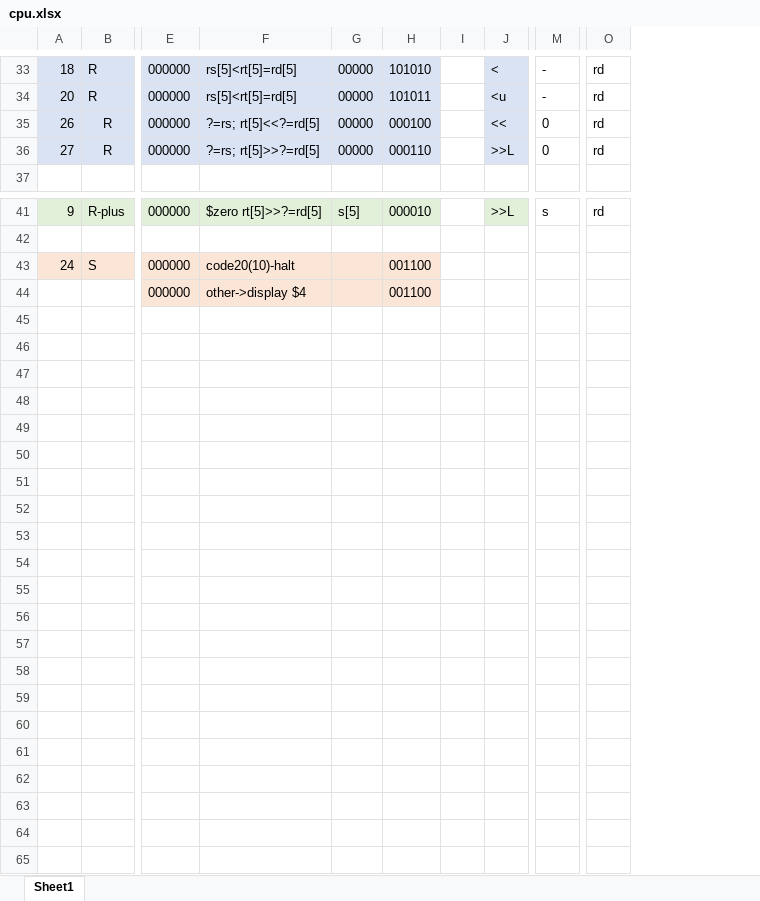
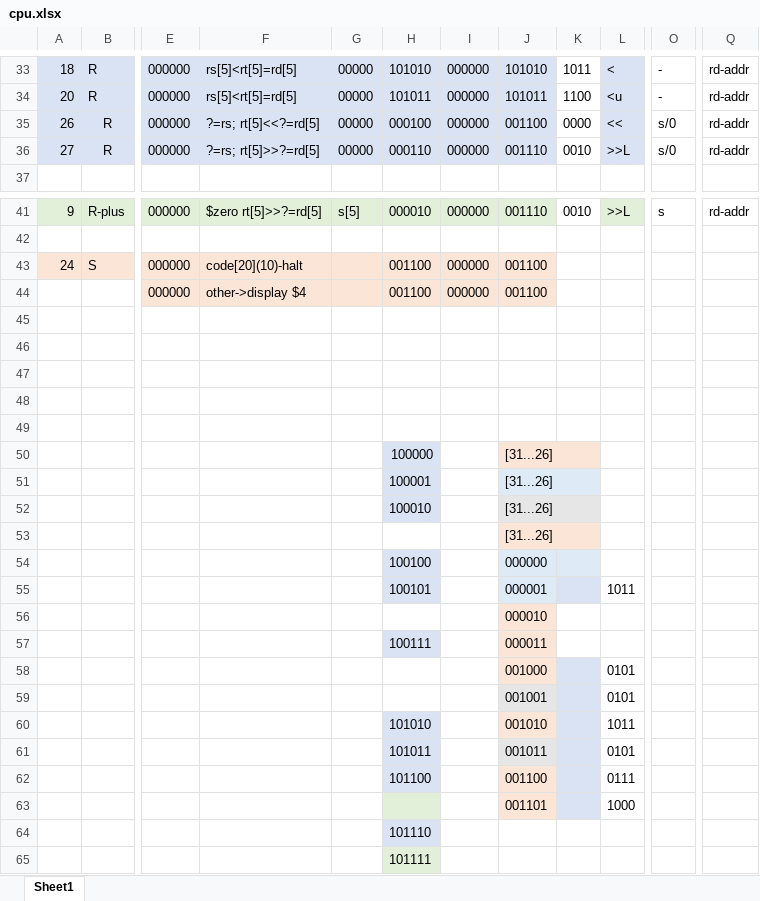
Before and after one commit to FluorineDog/homework, an Excel workbook: ComDesAndOrg/CPU/cpu.xlsx, sheet Sheet1, drawn as a sheet; only a part is shown, gaps mark what is left out; values as stored, in another font and other column widths than the file's, no borders; removed rows and columns are numbered as before the commit, all else as after; rows hold the shown columns only; the diff covers the shown part only; the diff names each change by its address in the sheet, - before the commit and + after, or states it on an @@ line.

```diff
--- a/ComDesAndOrg/CPU/cpu.xlsx (sheet Sheet1)
+++ b/ComDesAndOrg/CPU/cpu.xlsx (sheet Sheet1)
-column I, empty
+column I, rows 33-36: all 000000; rows 41-44: 000000 |  | 000000 | 000000
+column J, rows 33-36: 101010 | 101011 | 001100 | 001110; rows 41-44: 001110 |  | 001100 | 001100
+column K, rows 33-36: 1011 | 1100 | 0000 | 0010; row 41: 0010
-column O, rows 33-36: all rd; row 41: rd
+column Q, rows 33-36: all rd-addr; row 41: rd-addr
-O35:O36: 0
+O35:O36: s/0
-F43: code20(10)-halt
+F43: code[20](10)-halt
+row 45: (empty)
+row 46: (empty)
+row 47: (empty)
+row 48: (empty)
+row 49: (empty)
+row 50:  |  |  |  |  | 100000 |  | [31...26]
+row 51:  |  |  |  |  | 100001 |  | [31...26]
+row 52:  |  |  |  |  | 100010 |  | [31...26]
+row 53:  |  |  |  |  |  |  | [31...26]
+row 54:  |  |  |  |  | 100100 |  | 000000
+row 55:  |  |  |  |  | 100101 |  | 000001 |  | 1011
+row 56:  |  |  |  |  |  |  | 000010
+row 57:  |  |  |  |  | 100111 |  | 000011
+row 58:  |  |  |  |  |  |  | 001000 |  | 0101
+row 59:  |  |  |  |  |  |  | 001001 |  | 0101
+row 60:  |  |  |  |  | 101010 |  | 001010 |  | 1011
+row 61:  |  |  |  |  | 101011 |  | 001011 |  | 0101
+row 62:  |  |  |  |  | 101100 |  | 001100 |  | 0111
+row 63:  |  |  |  |  |  |  | 001101 |  | 1000
+row 64:  |  |  |  |  | 101110
+row 65:  |  |  |  |  | 101111
```
Also changed, not shown: 3 edited cells elsewhere in this sheet, 2 other files.
